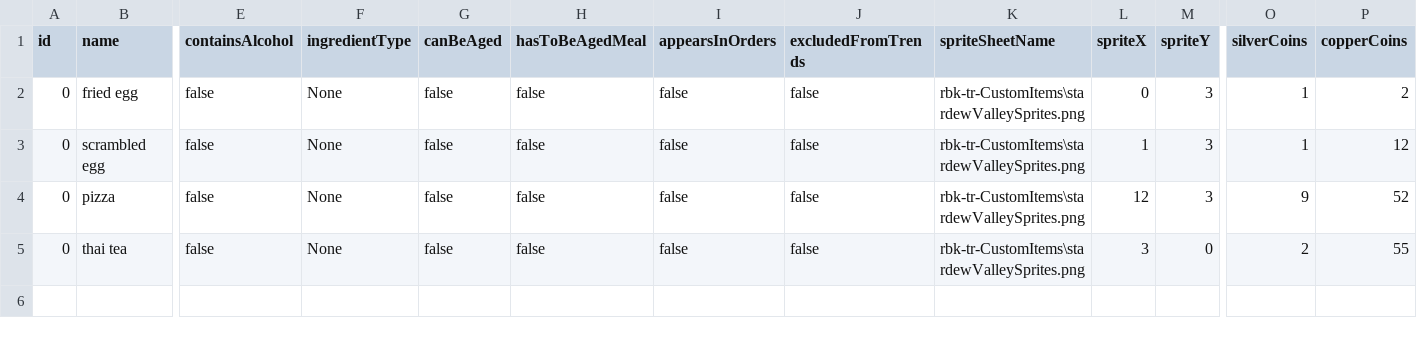
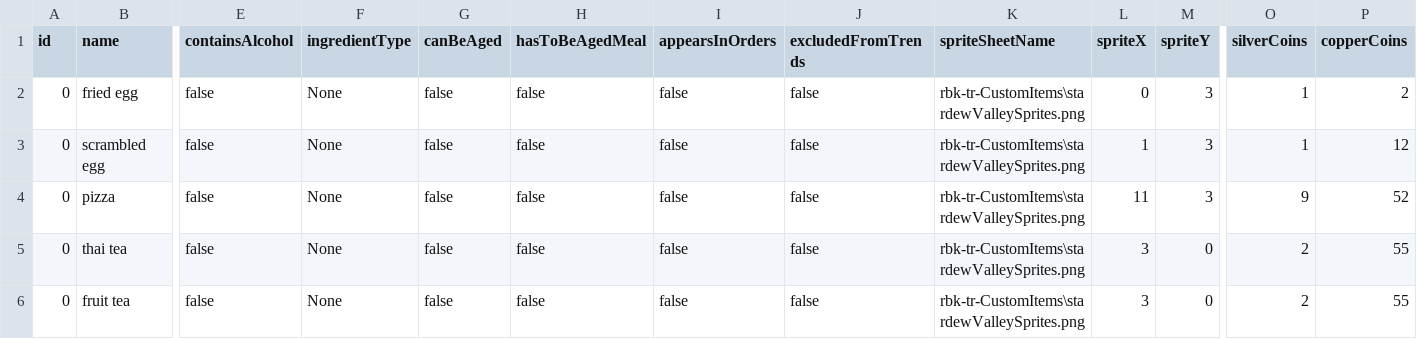
Before and after one commit to romanmatv/travelers-rest-bulk-mod, a CSV file: CustomItems/Example/itemList1.csv, drawn as a sheet; only a part is shown, gaps mark what is left out; rows hold the shown columns only; the diff names each change by its address in the sheet, - before the commit and + after, or states it on an @@ line.

Commit message:
Fixed spritesheet from stardewValleySprites.png to actually be 33x33.

```diff
--- a/CustomItems/Example/itemList1.csv
+++ b/CustomItems/Example/itemList1.csv
-L4 (spriteX): 12
+L4 (spriteX): 11
+row 6: 0 | fruit tea | false | None | false | false | false | false | rbk-tr-CustomItems\stardewValleySprites.png | 3 | 0 | 2 | 55
```
Also changed, not shown: CustomItems/Example/recipes.csv, 1 other file.
